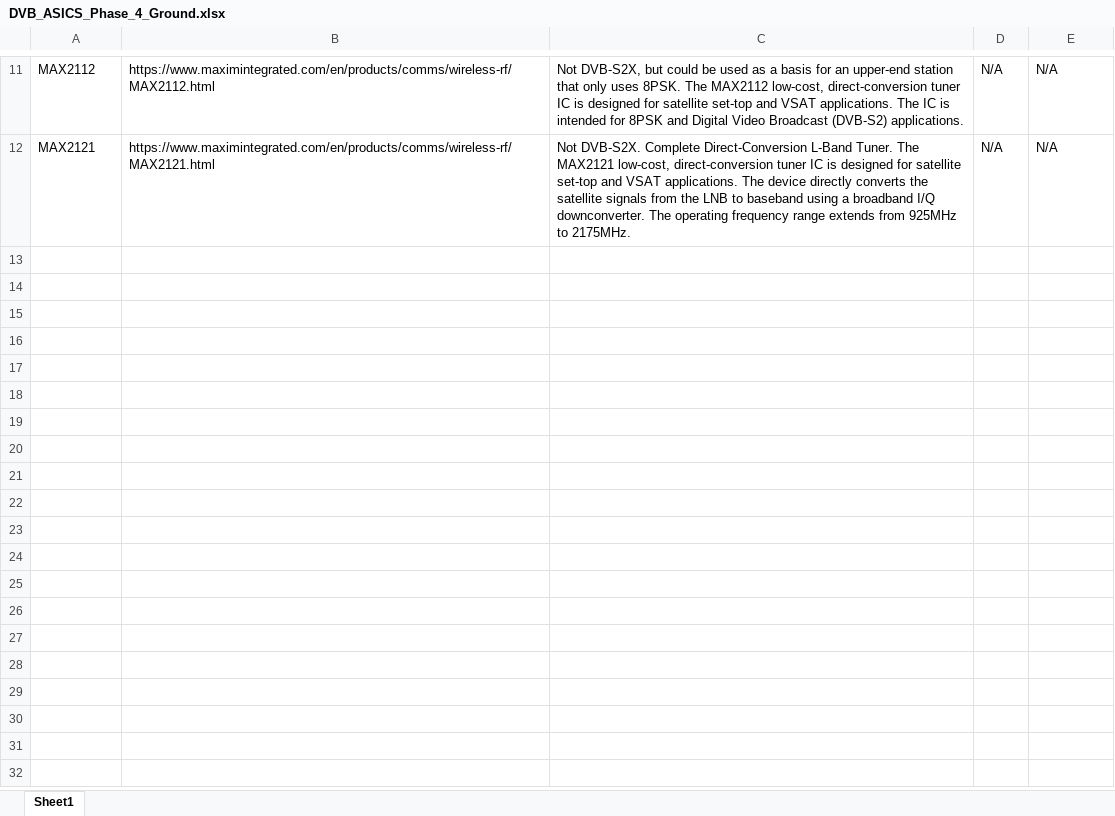
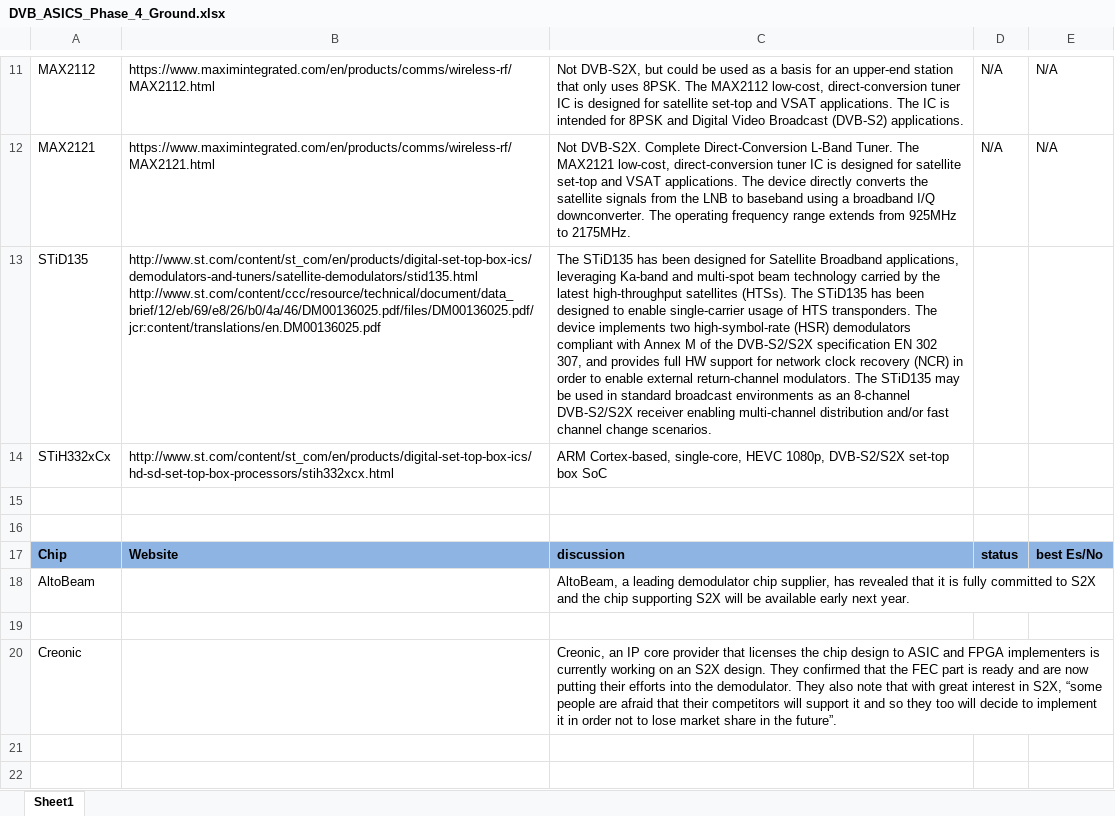
Before and after one commit to OpenResearchInstitute/documents, an Excel workbook: Manufacturing/Component_Engineering/DVB_ASICS_Phase_4_Ground.xlsx, sheet Sheet1, drawn as a sheet; only a part is shown, gaps mark what is left out; values as stored, in another font and other column widths than the file's, no borders; the diff covers the shown part only; the diff names each change by its address in the sheet, - before the commit and + after, or states it on an @@ line.

```diff
--- a/Manufacturing/Component_Engineering/DVB_ASICS_Phase_4_Ground.xlsx (sheet Sheet1)
+++ b/Manufacturing/Component_Engineering/DVB_ASICS_Phase_4_Ground.xlsx (sheet Sheet1)
+row 13: STiD135 | http://www.st.com/content/st_com/en/products/digital-set-top-box-ics/demodulators-and-tuners/satellite-demodulators/stid135.html http://www.st.com/content/ccc/resource/technical/document/data_brief/12/eb/69/e8/26/b0/4a/46/DM00136025.pdf/files/DM00136025.pdf/jcr:content/translations/en.DM00136025.pdf | The STiD135 has been designed for Satellite Broadband applications, leveraging Ka-band and multi-spot beam technology carried by the latest high-throughput satellites (HTSs). The STiD135 has been designed to enable single-carrier usage of HTS transponders. The device implements two high-symbol-rate (HSR) demodulators compliant with Annex M of the DVB-S2/S2X specification EN 302 307, and provides full HW support for network clock recovery (NCR) in order to enable external return-channel modulators. The STiD135 may be used in standard broadcast environments as an 8-channel DVB-S2/S2X receiver enabling multi-channel distribution and/or fast channel change scenarios.
+row 14: STiH332xCx | http://www.st.com/content/st_com/en/products/digital-set-top-box-ics/hd-sd-set-top-box-processors/stih332xcx.html | ARM Cortex-based, single-core, HEVC 1080p, DVB-S2/S2X set-top box SoC
+row 15: (empty)
+row 16: (empty)
+row 17: Chip | Website | discussion | status | best Es/No
+row 18: AltoBeam |  | AltoBeam, a leading demodulator chip supplier, has revealed that it is fully committed to S2X and the chip supporting S2X will be available early next year.
+row 19: (empty)
+row 20: Creonic |  | Creonic, an IP core provider that licenses the chip design to ASIC and FPGA implementers is currently working on an S2X design. They confirmed that the FEC part is ready and are now putting their efforts into the demodulator. They also note that with great interest in S2X, “some people are afraid that their competitors will support it and so they too will decide to implement it in order not to lose market share in the future”.
+row 21: (empty)
+row 22: (empty)
```
Also changed, not shown: 9 added rows, 1 edited cell and cell formats elsewhere in this sheet.
